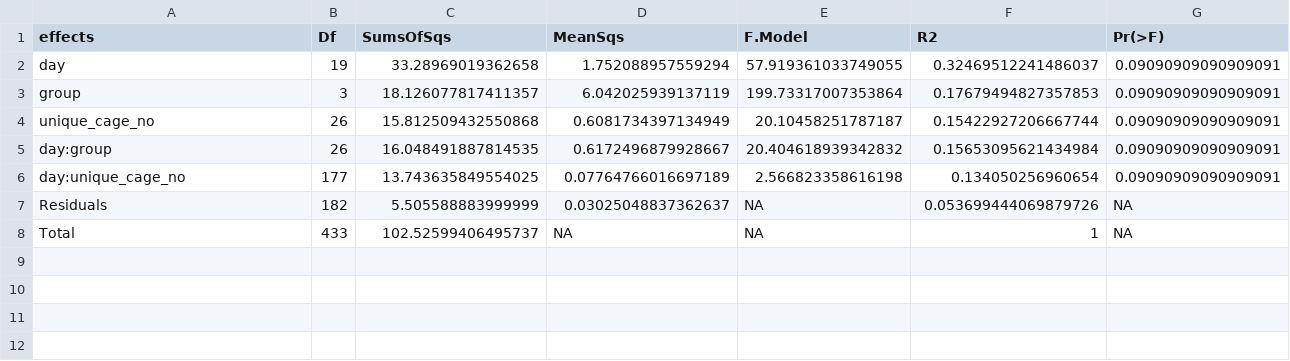
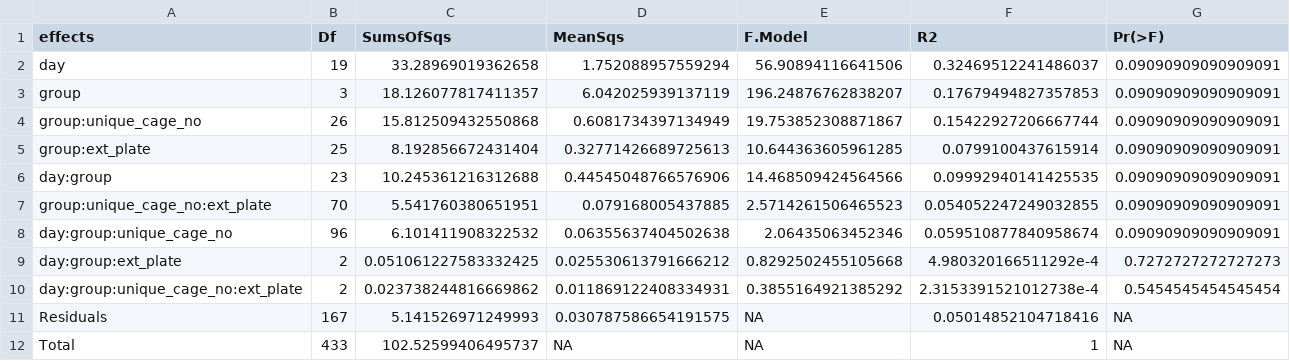
Before and after one commit to SchlossLab/Tomkovich_PEG3350_mSphere_2021, a TSV file: data/process/5_days_PEG_permanova_stools.tsv, drawn as a sheet.

Commit message:
Add nested PERMANOVA results with 4 variables

```diff
--- a/data/process/5_days_PEG_permanova_stools.tsv
+++ b/data/process/5_days_PEG_permanova_stools.tsv
@@ -1,8 +1,12 @@
 effects	Df	SumsOfSqs	MeanSqs	F.Model	R2	Pr(>F)
-day	19	33.28969019362658	1.752088957559294	57.919361033749055	0.32469512241486037	0.09090909090909091
-group	3	18.126077817411357	6.042025939137119	199.73317007353864	0.17679494827357853	0.09090909090909091
-unique_cage_no	26	15.812509432550868	0.6081734397134949	20.10458251787187	0.15422927206667744	0.09090909090909091
-day:group	26	16.048491887814535	0.6172496879928667	20.404618939342832	0.15653095621434984	0.09090909090909091
-day:unique_cage_no	177	13.743635849554025	0.07764766016697189	2.566823358616198	0.134050256960654	0.09090909090909091
-Residuals	182	5.505588883999999	0.03025048837362637	NA	0.053699444069879726	NA
+day	19	33.28969019362658	1.752088957559294	56.90894116641506	0.32469512241486037	0.09090909090909091
+group	3	18.126077817411357	6.042025939137119	196.24876762838207	0.17679494827357853	0.09090909090909091
+group:unique_cage_no	26	15.812509432550868	0.6081734397134949	19.753852308871867	0.15422927206667744	0.09090909090909091
+group:ext_plate	25	8.192856672431404	0.32771426689725613	10.644363605961285	0.0799100437615914	0.09090909090909091
+day:group	23	10.245361216312688	0.44545048766576906	14.468509424564566	0.09992940141425535	0.09090909090909091
+group:unique_cage_no:ext_plate	70	5.541760380651951	0.079168005437885	2.5714261506465523	0.054052247249032855	0.09090909090909091
+day:group:unique_cage_no	96	6.101411908322532	0.06355637404502638	2.06435063452346	0.059510877840958674	0.09090909090909091
+day:group:ext_plate	2	0.051061227583332425	0.025530613791666212	0.8292502455105668	4.980320166511292e-4	0.7272727272727273
+day:group:unique_cage_no:ext_plate	2	0.023738244816669862	0.011869122408334931	0.3855164921385292	2.3153391521012738e-4	0.5454545454545454
+Residuals	167	5.141526971249993	0.030787586654191575	NA	0.05014852104718416	NA
 Total	433	102.52599406495737	NA	NA	1	NA
```
Also changed, not shown: data/process/post_CDI_PEG_permanova_stools.tsv.
